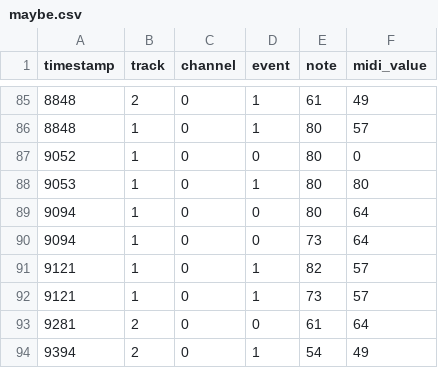
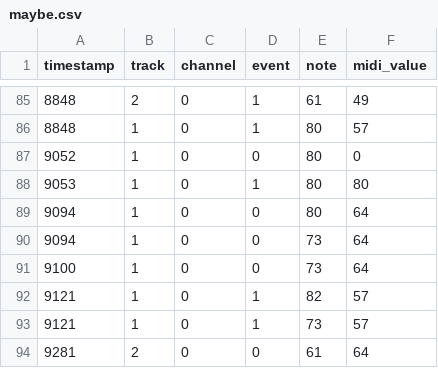
Before and after one commit to ludennis/SPPPv2, a CSV file: midi/maybe.csv, drawn as a sheet; only a part is shown, gaps mark what is left out; the shorter side is filled out with more unchanged rows.

```diff
--- a/midi/maybe.csv
+++ b/midi/maybe.csv
@@ -90,2 +90,3 @@ timestamp,track,channel,event,note,midi_value
 9094,1,0,0,73,64
+9100,1,0,0,73,64
 9121,1,0,1,82,57
```
Also changed, not shown: 8 other files.
